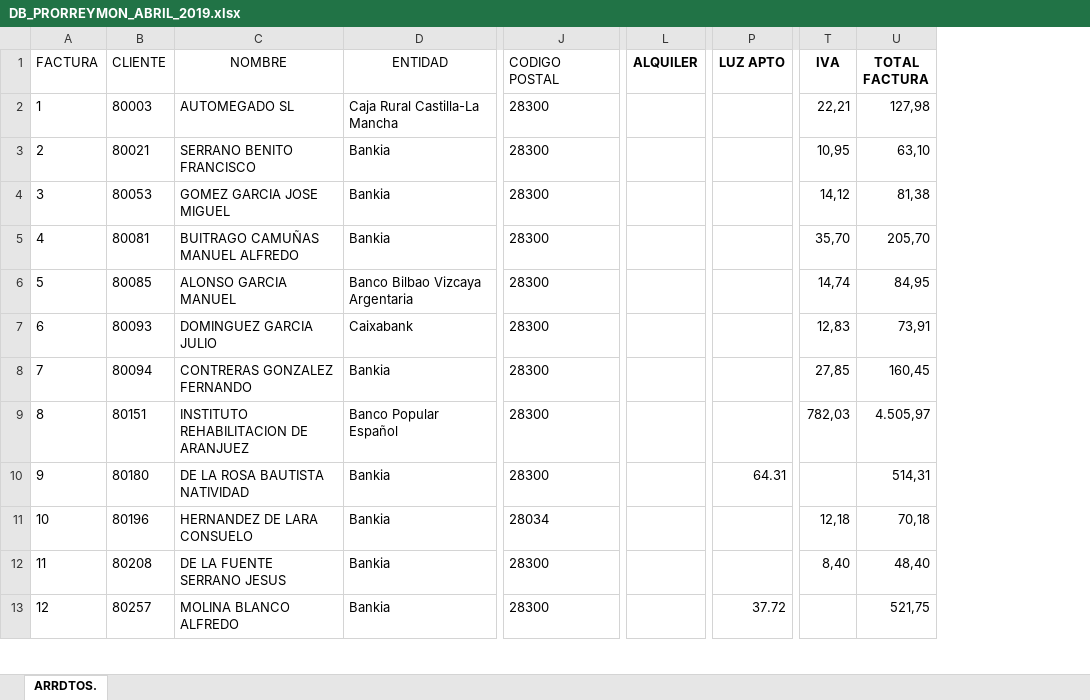
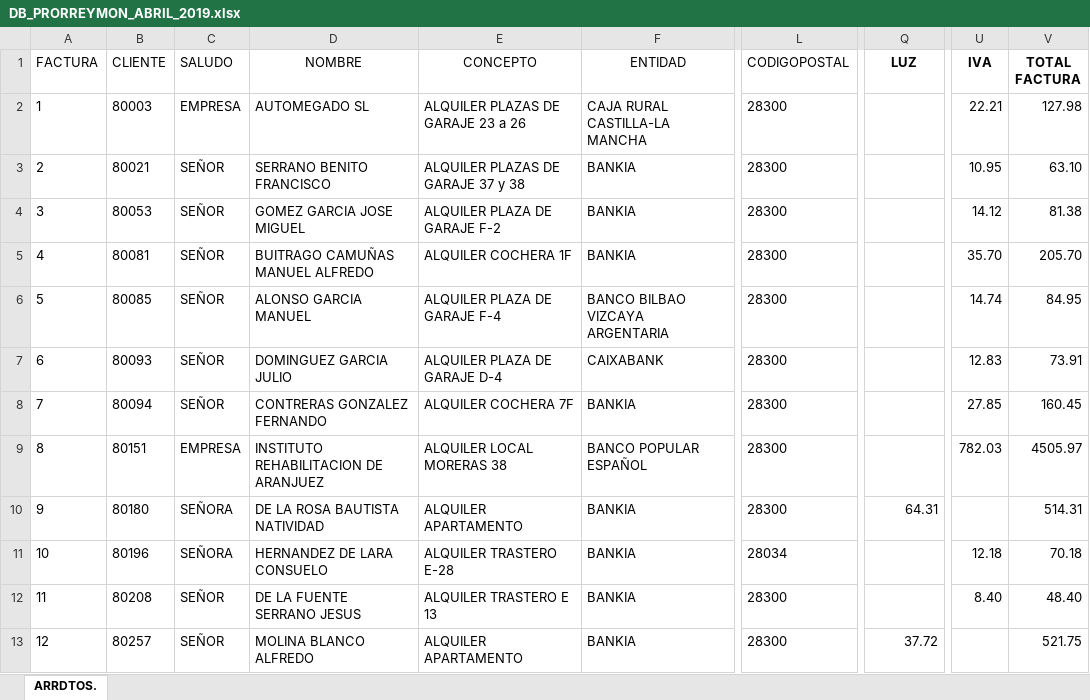
Before and after one commit to victorsoyvictor/remesero, an Excel workbook: DB_PRORREYMON_ABRIL_2019.xlsx, sheet ARRDTOS., drawn as a sheet; only a part is shown, gaps mark what is left out; values as stored, in another font and other column widths than the file's, no borders; charts and pictures not drawn; removed rows and columns are numbered as before the commit, all else as after; the diff covers the shown part only; the diff names each change by its address in the sheet, - before the commit and + after, or states it on an @@ line.

```diff
--- a/DB_PRORREYMON_ABRIL_2019.xlsx (sheet ARRDTOS.)
+++ b/DB_PRORREYMON_ABRIL_2019.xlsx (sheet ARRDTOS.)
+column C (SALUDO), rows 2-13: EMPRESA | SEÑOR | SEÑOR | SEÑOR | SEÑOR | SEÑOR | SEÑOR | EMPRESA | SEÑORA | SEÑORA | SEÑOR | SEÑOR
+column E (CONCEPTO), rows 2-13: ALQUILER PLAZAS DE GARAJE 23 a 26 | ALQUILER PLAZAS DE GARAJE 37 y 38 | ALQUILER PLAZA DE GARAJE F-2 | ALQUILER COCHERA 1F | ALQUILER PLAZA DE GARAJE F-4 | ALQUILER PLAZA DE GARAJE D-4 | ALQUILER COCHERA 7F | ALQUILER LOCAL MORERAS 38 | ALQUILER APARTAMENTO | ALQUILER TRASTERO E-28 | ALQUILER TRASTERO E 13 | ALQUILER APARTAMENTO
-column L (ALQUILER), empty
-L1: CODIGO POSTAL
+L1: CODIGOPOSTAL
-Q1: LUZ APTO
+Q1: LUZ
-F2 (ENTIDAD): Caja Rural Castilla-La Mancha
+F2 (ENTIDAD): CAJA RURAL CASTILLA-LA MANCHA
-U2 (IVA): 22,21
+U2 (IVA): 22.21
-V2 (TOTAL FACTURA): 127,98
+V2 (TOTAL FACTURA): 127.98
-F3:F5 (ENTIDAD): Bankia
+F3:F5 (ENTIDAD): BANKIA
-U3 (IVA): 10,95
+U3 (IVA): 10.95
-V3 (TOTAL FACTURA): 63,10
+V3 (TOTAL FACTURA): 63.10
-U4 (IVA): 14,12
+U4 (IVA): 14.12
-V4 (TOTAL FACTURA): 81,38
+V4 (TOTAL FACTURA): 81.38
-U5 (IVA): 35,70
+U5 (IVA): 35.70
-V5 (TOTAL FACTURA): 205,70
+V5 (TOTAL FACTURA): 205.70
-F6 (ENTIDAD): Banco Bilbao Vizcaya Argentaria
+F6 (ENTIDAD): BANCO BILBAO VIZCAYA ARGENTARIA
-U6 (IVA): 14,74
+U6 (IVA): 14.74
-V6 (TOTAL FACTURA): 84,95
+V6 (TOTAL FACTURA): 84.95
-F7 (ENTIDAD): Caixabank
+F7 (ENTIDAD): CAIXABANK
-U7 (IVA): 12,83
+U7 (IVA): 12.83
-V7 (TOTAL FACTURA): 73,91
+V7 (TOTAL FACTURA): 73.91
-F8 (ENTIDAD): Bankia
+F8 (ENTIDAD): BANKIA
-U8 (IVA): 27,85
+U8 (IVA): 27.85
-V8 (TOTAL FACTURA): 160,45
+V8 (TOTAL FACTURA): 160.45
-F9 (ENTIDAD): Banco Popular Español
+F9 (ENTIDAD): BANCO POPULAR ESPAÑOL
-U9 (IVA): 782,03
+U9 (IVA): 782.03
-V9 (TOTAL FACTURA): 4.505,97
+V9 (TOTAL FACTURA): 4505.97
-F10:F13 (ENTIDAD): Bankia
+F10:F13 (ENTIDAD): BANKIA
-V10 (TOTAL FACTURA): 514,31
+V10 (TOTAL FACTURA): 514.31
-U11 (IVA): 12,18
+U11 (IVA): 12.18
-V11 (TOTAL FACTURA): 70,18
+V11 (TOTAL FACTURA): 70.18
-U12 (IVA): 8,40
+U12 (IVA): 8.40
-V12 (TOTAL FACTURA): 48,40
+V12 (TOTAL FACTURA): 48.40
-V13 (TOTAL FACTURA): 521,75
+V13 (TOTAL FACTURA): 521.75
```
Also changed, not shown: 246 edited cells elsewhere in this sheet, formulas that keep their value, 3 other files.
